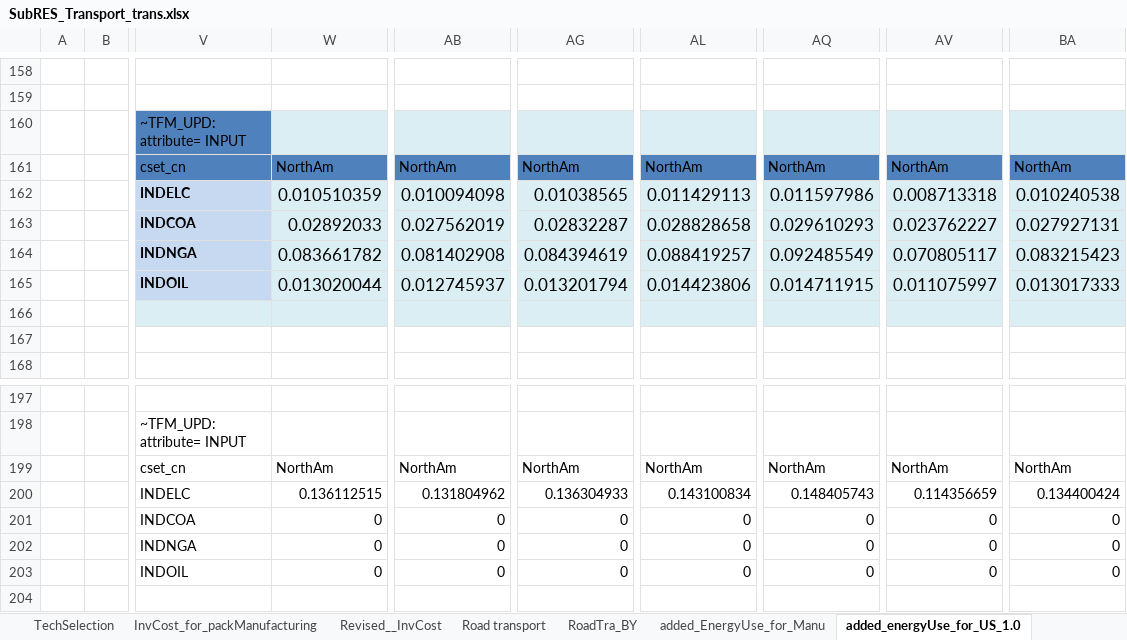
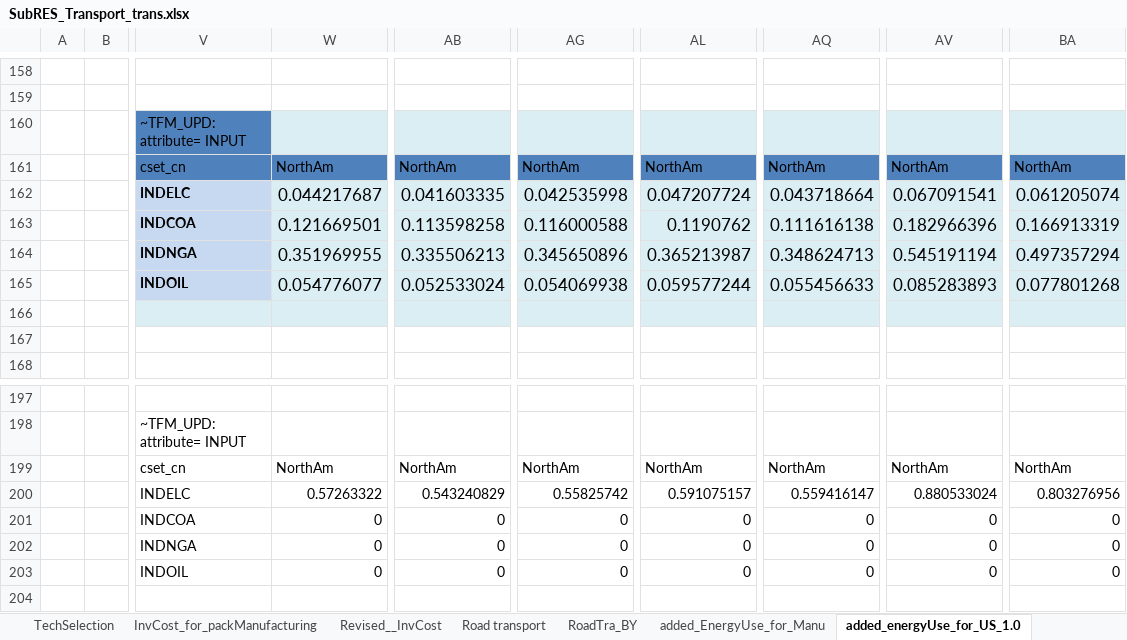
Before and after one commit to seanli12354/KiNESYS_BattCircularity-main, an Excel workbook: SubRes_Tmpl/SubRES_Transport_trans.xlsx, sheet added_energyUse_for_US_1.0, drawn as a sheet; only a part is shown, gaps mark what is left out; values as stored, in another font and other column widths than the file's, no borders; the diff names each change by its address in the sheet, - before the commit and + after, or states it on an @@ line.

```diff
--- a/SubRes_Tmpl/SubRES_Transport_trans.xlsx (sheet added_energyUse_for_US_1.0)
+++ b/SubRes_Tmpl/SubRES_Transport_trans.xlsx (sheet added_energyUse_for_US_1.0)
-W162: 0.010510359
+W162: 0.044217687
-AB162: 0.010094098
+AB162: 0.041603335
-AG162: 0.01038565
+AG162: 0.042535998
-AL162: 0.011429113
+AL162: 0.047207724
-AQ162: 0.011597986
+AQ162: 0.043718664
-AV162: 0.008713318
+AV162: 0.067091541
-BA162: 0.010240538
+BA162: 0.061205074
-W163: 0.02892033
+W163: 0.121669501
-AB163: 0.027562019
+AB163: 0.113598258
-AG163: 0.02832287
+AG163: 0.116000588
-AL163: 0.028828658
+AL163: 0.1190762
-AQ163: 0.029610293
+AQ163: 0.111616138
-AV163: 0.023762227
+AV163: 0.182966396
-BA163: 0.027927131
+BA163: 0.166913319
-W164: 0.083661782
+W164: 0.351969955
-AB164: 0.081402908
+AB164: 0.335506213
-AG164: 0.084394619
+AG164: 0.345650896
-AL164: 0.088419257
+AL164: 0.365213987
-AQ164: 0.092485549
+AQ164: 0.348624713
-AV164: 0.070805117
+AV164: 0.545191194
-BA164: 0.083215423
+BA164: 0.497357294
-W165: 0.013020044
+W165: 0.054776077
-AB165: 0.012745937
+AB165: 0.052533024
-AG165: 0.013201794
+AG165: 0.054069938
-AL165: 0.014423806
+AL165: 0.059577244
-AQ165: 0.014711915
+AQ165: 0.055456633
-AV165: 0.011075997
+AV165: 0.085283893
-BA165: 0.013017333
+BA165: 0.077801268
-W200: 0.136112515
+W200: 0.57263322
-AB200: 0.131804962
+AB200: 0.543240829
-AG200: 0.136304933
+AG200: 0.55825742
-AL200: 0.143100834
+AL200: 0.591075157
-AQ200: 0.148405743
+AQ200: 0.559416147
-AV200: 0.114356659
+AV200: 0.880533024
-BA200: 0.134400424
+BA200: 0.803276956
```
Also changed, not shown: sheet Road transport, sheet added_energyUse_for_CN_1.0, formulas that keep their value, SubRes_Tmpl/SubRES_Transport.xlsx.
